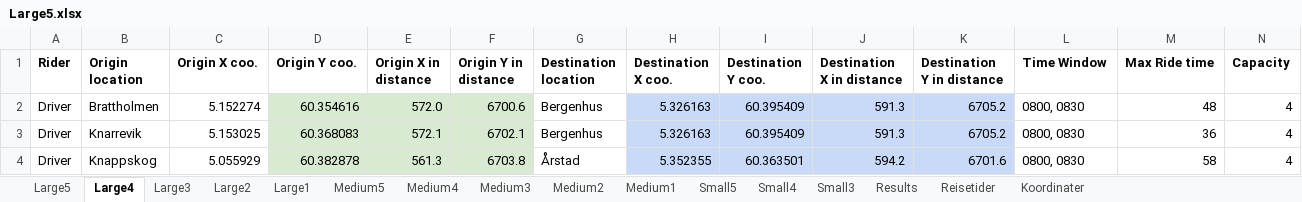
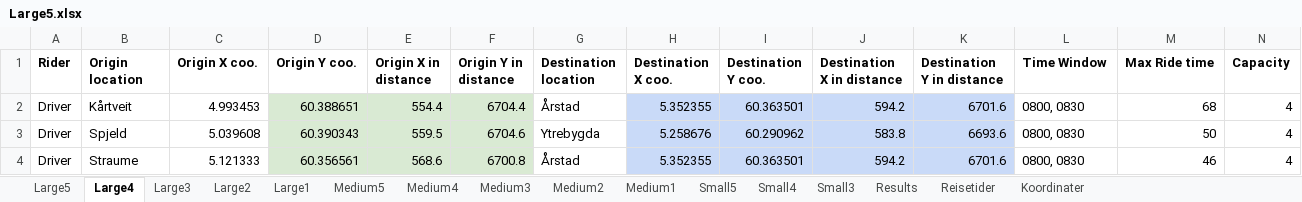
Before and after one commit to tonyyang1998/samkjoring2022, an Excel workbook: Large Instances/Large5.xlsx, sheet Large4, drawn as a sheet; only a part is shown; values as stored, in another font and other column widths than the file's, no borders; the diff covers the shown part only; the diff names each change by its address in the sheet, - before the commit and + after, or states it on an @@ line.

```diff
--- a/Large Instances/Large5.xlsx (sheet Large4)
+++ b/Large Instances/Large5.xlsx (sheet Large4)
-B2 (Origin location): Brattholmen
+B2 (Origin location): Kårtveit
-C2 (Origin X coo.): 5.152274
+C2 (Origin X coo.): 4.993453
-D2 (Origin Y coo.): 60.354616
+D2 (Origin Y coo.): 60.388651
-E2 (Origin X in distance): 572.0
+E2 (Origin X in distance): 554.4
-F2 (Origin Y in distance): 6700.6
+F2 (Origin Y in distance): 6704.4
-G2 (Destination location): Bergenhus
+G2 (Destination location): Årstad
-H2 (Destination X coo.): 5.326163
+H2 (Destination X coo.): 5.352355
-I2 (Destination Y coo.): 60.395409
+I2 (Destination Y coo.): 60.363501
-J2 (Destination X in distance): 591.3
+J2 (Destination X in distance): 594.2
-K2 (Destination Y in distance): 6705.2
+K2 (Destination Y in distance): 6701.6
-M2 (Max Ride time): 48
+M2 (Max Ride time): 68
-B3 (Origin location): Knarrevik
+B3 (Origin location): Spjeld
-C3 (Origin X coo.): 5.153025
+C3 (Origin X coo.): 5.039608
-D3 (Origin Y coo.): 60.368083
+D3 (Origin Y coo.): 60.390343
-E3 (Origin X in distance): 572.1
+E3 (Origin X in distance): 559.5
-F3 (Origin Y in distance): 6702.1
+F3 (Origin Y in distance): 6704.6
-G3 (Destination location): Bergenhus
+G3 (Destination location): Ytrebygda
-H3 (Destination X coo.): 5.326163
+H3 (Destination X coo.): 5.258676
-I3 (Destination Y coo.): 60.395409
+I3 (Destination Y coo.): 60.290962
-J3 (Destination X in distance): 591.3
+J3 (Destination X in distance): 583.8
-K3 (Destination Y in distance): 6705.2
+K3 (Destination Y in distance): 6693.6
-M3 (Max Ride time): 36
+M3 (Max Ride time): 50
-B4 (Origin location): Knappskog
+B4 (Origin location): Straume
-C4 (Origin X coo.): 5.055929
+C4 (Origin X coo.): 5.121333
-D4 (Origin Y coo.): 60.382878
+D4 (Origin Y coo.): 60.356561
-E4 (Origin X in distance): 561.3
+E4 (Origin X in distance): 568.6
-F4 (Origin Y in distance): 6703.8
+F4 (Origin Y in distance): 6700.8
-M4 (Max Ride time): 58
+M4 (Max Ride time): 46
```
Also changed, not shown: 6 added rows, 6 removed rows and 581 edited cells elsewhere in this sheet, sheet Large5, sheet Large2, sheet Large1, sheet Large3, sheet Medium5, sheet Medium4, 6 more sheets, formulas that keep their value, Large Instances/Large4.xlsx, 5 other files.
